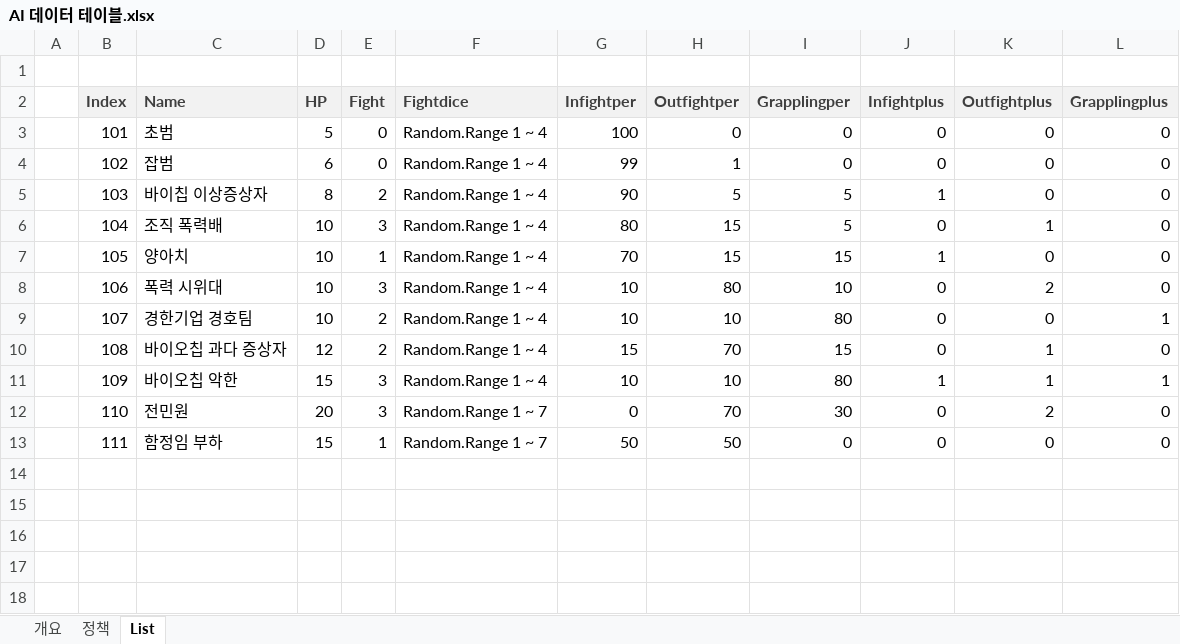
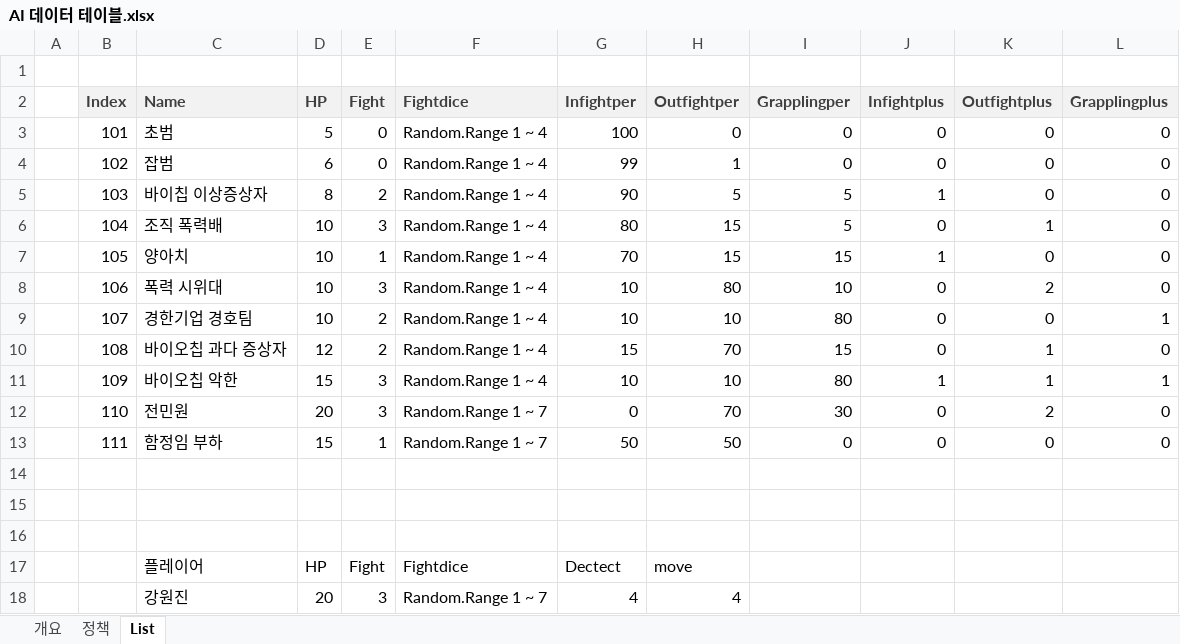
Before and after one commit to Velosis/RevoltDay, an Excel workbook: 데이터테이블/AI 데이터 테이블.xlsx, sheet List, drawn as a sheet; values as stored, in another font and other column widths than the file's, no borders; the diff names each change by its address in the sheet, - before the commit and + after, or states it on an @@ line.

Commit message:
Update AI 데이터 테이블.xlsx

```diff
--- a/데이터테이블/AI 데이터 테이블.xlsx (sheet List)
+++ b/데이터테이블/AI 데이터 테이블.xlsx (sheet List)
+row 14: (empty)
+row 15: (empty)
+row 16: (empty)
+row 17:  |  | 플레이어 | HP | Fight | Fightdice | Dectect | move
+row 18:  |  | 강원진 | 20 | 3 | Random.Range 1 ~ 7 | 4 | 4
```
